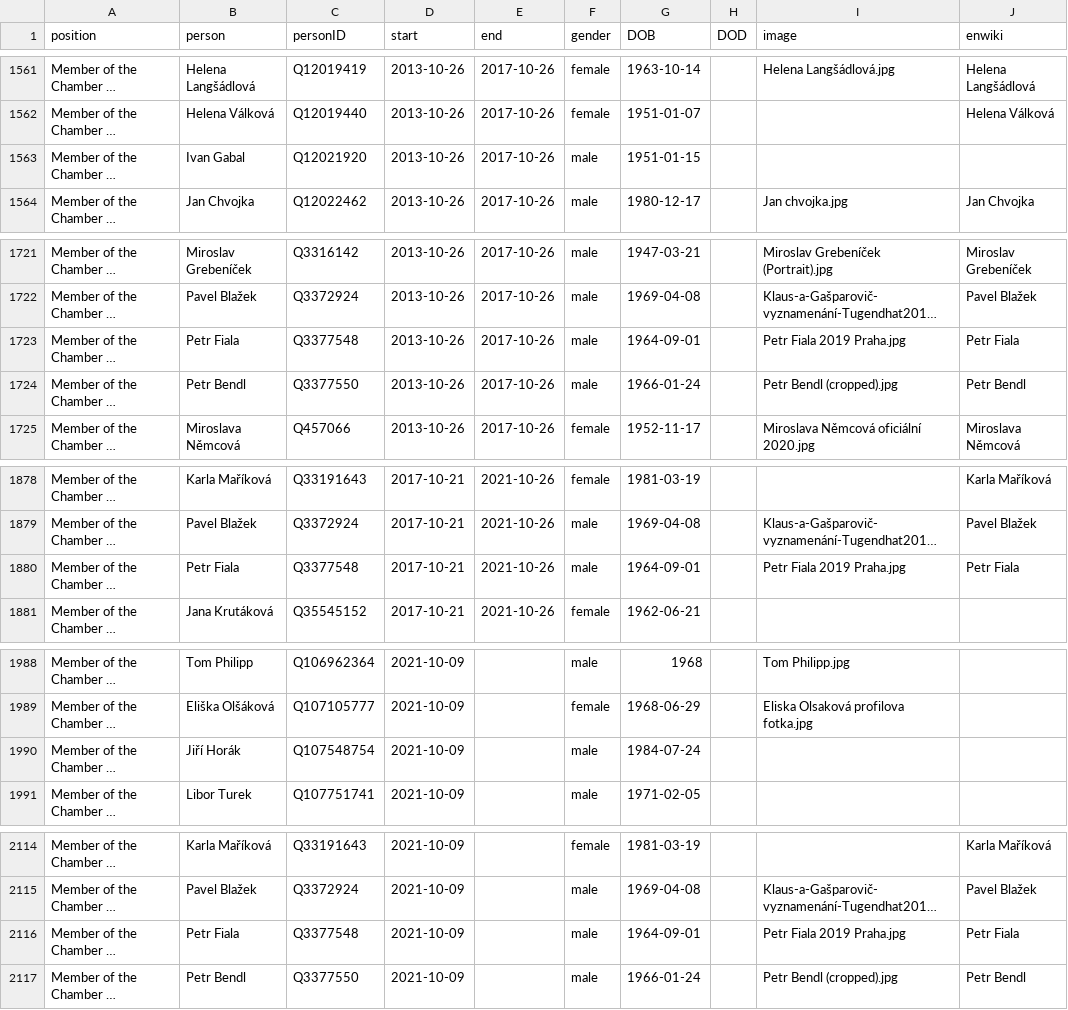
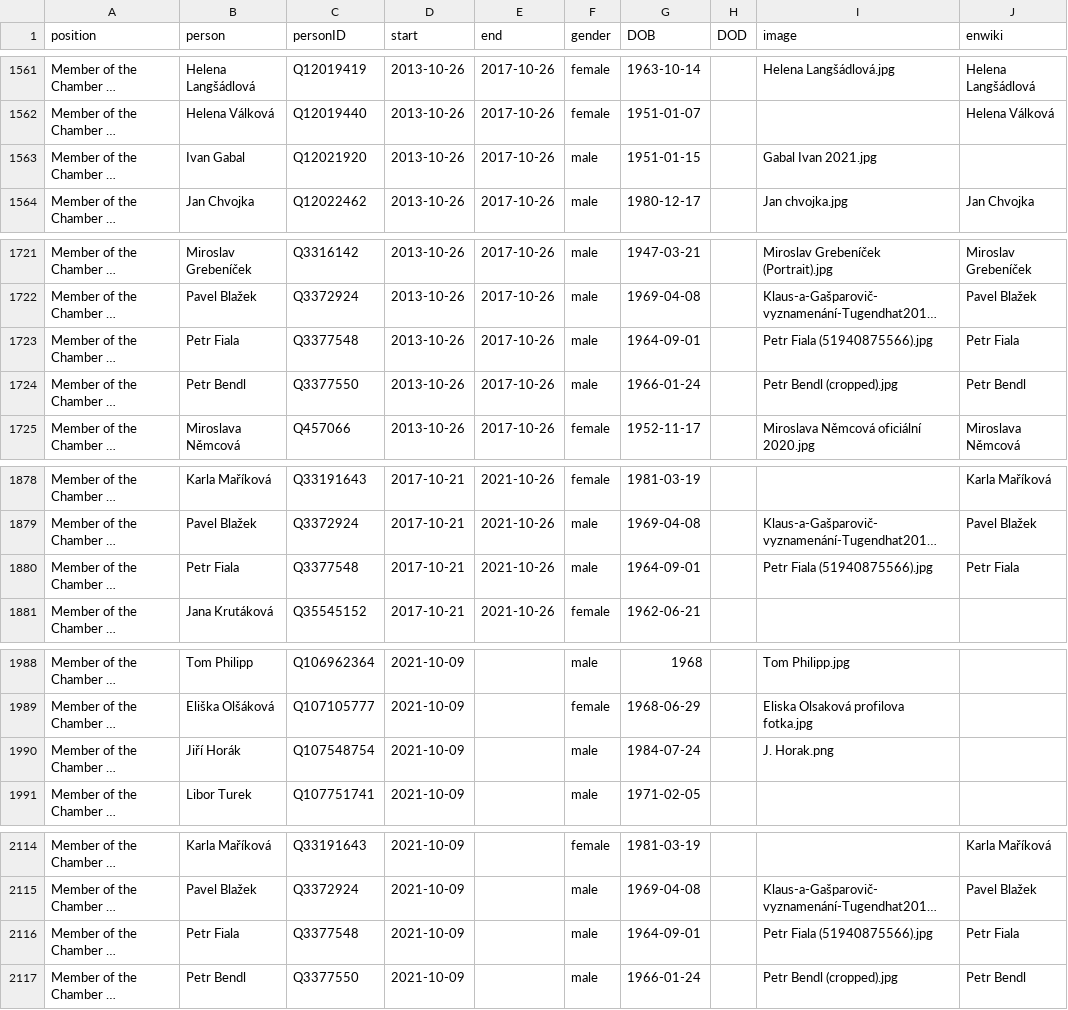
Before and after one commit to every-politician-scrapers/czech-ministers, a CSV file: html/legislators.csv, drawn as a sheet; only a part is shown, gaps mark what is left out; long unchanged cells end in …; the diff covers the shown part only; the diff names each change by its address in the sheet, - before the commit and + after, or states it on an @@ line.

```diff
--- a/html/legislators.csv
+++ b/html/legislators.csv
-I1563 (image): (empty)
+I1563 (image): Gabal Ivan 2021.jpg
-I1723 (image): Petr Fiala 2019 Praha.jpg
+I1723 (image): Petr Fiala (51940875566).jpg
-I1880 (image): Petr Fiala 2019 Praha.jpg
+I1880 (image): Petr Fiala (51940875566).jpg
-I1990 (image): (empty)
+I1990 (image): J. Horak.png
-I2116 (image): Petr Fiala 2019 Praha.jpg
+I2116 (image): Petr Fiala (51940875566).jpg
```
Also changed, not shown: 1 edited cell elsewhere in this file, html/current.csv, html/holders21.csv.
